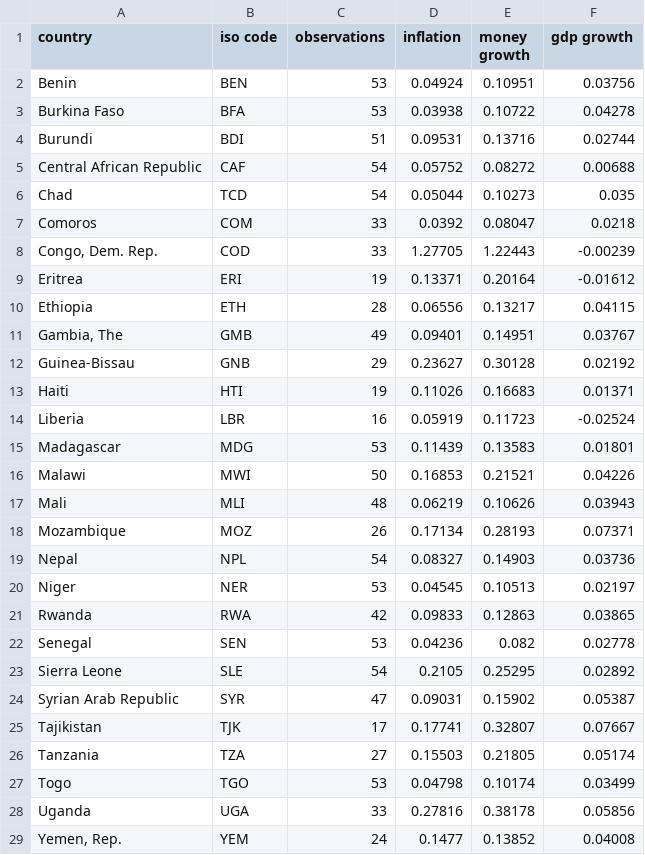
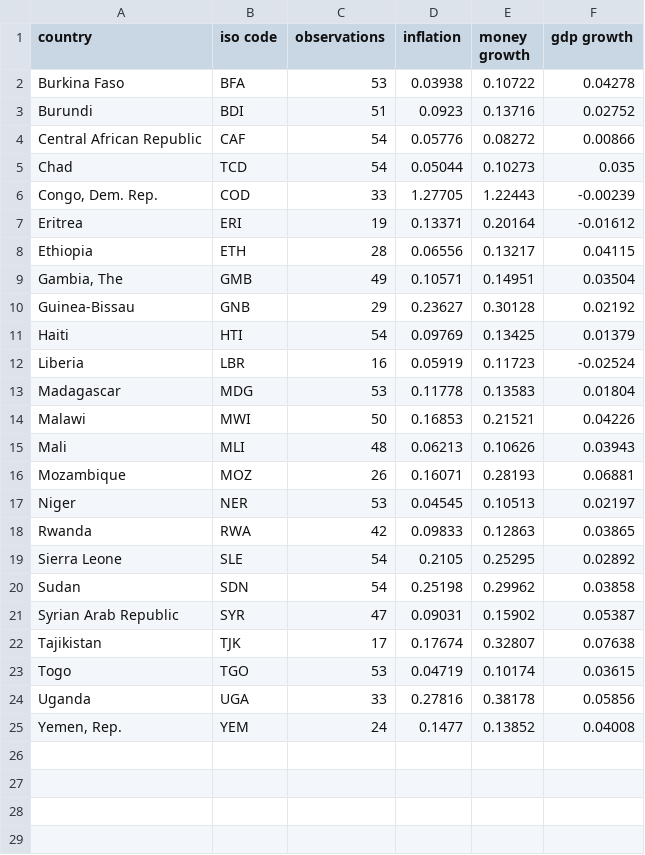
Before and after one commit to msilva913/economic-data, a CSV file: quantity-theory/csv/quantity_theory_data_L.csv, drawn as a sheet; only a part is shown; the diff covers the shown part only.

```diff
--- a/quantity-theory/csv/quantity_theory_data_L.csv
+++ b/quantity-theory/csv/quantity_theory_data_L.csv
@@ -1,8 +1,6 @@
 country,iso code,observations,inflation,money growth,gdp growth
-Benin,BEN,53,0.04924,0.10951,0.03756
 Burkina Faso,BFA,53,0.03938,0.10722,0.04278
-Burundi,BDI,51,0.09531,0.13716,0.02744
-Central African Republic,CAF,54,0.05752,0.08272,0.00688
+Burundi,BDI,51,0.0923,0.13716,0.02752
+Central African Republic,CAF,54,0.05776,0.08272,0.00866
 Chad,TCD,54,0.05044,0.10273,0.035
-Comoros,COM,33,0.0392,0.08047,0.0218
 "Congo, Dem. Rep.",COD,33,1.27705,1.22443,-0.00239
@@ -10,19 +8,17 @@ Eritrea,ERI,19,0.13371,0.20164,-0.01612
 Ethiopia,ETH,28,0.06556,0.13217,0.04115
-"Gambia, The",GMB,49,0.09401,0.14951,0.03767
+"Gambia, The",GMB,49,0.10571,0.14951,0.03504
 Guinea-Bissau,GNB,29,0.23627,0.30128,0.02192
-Haiti,HTI,19,0.11026,0.16683,0.01371
+Haiti,HTI,54,0.09769,0.13425,0.01379
 Liberia,LBR,16,0.05919,0.11723,-0.02524
-Madagascar,MDG,53,0.11439,0.13583,0.01801
+Madagascar,MDG,53,0.11778,0.13583,0.01804
 Malawi,MWI,50,0.16853,0.21521,0.04226
-Mali,MLI,48,0.06219,0.10626,0.03943
-Mozambique,MOZ,26,0.17134,0.28193,0.07371
-Nepal,NPL,54,0.08327,0.14903,0.03736
+Mali,MLI,48,0.06213,0.10626,0.03943
+Mozambique,MOZ,26,0.16071,0.28193,0.06881
 Niger,NER,53,0.04545,0.10513,0.02197
 Rwanda,RWA,42,0.09833,0.12863,0.03865
-Senegal,SEN,53,0.04236,0.082,0.02778
 Sierra Leone,SLE,54,0.2105,0.25295,0.02892
+Sudan,SDN,54,0.25198,0.29962,0.03858
 Syrian Arab Republic,SYR,47,0.09031,0.15902,0.05387
-Tajikistan,TJK,17,0.17741,0.32807,0.07667
-Tanzania,TZA,27,0.15503,0.21805,0.05174
-Togo,TGO,53,0.04798,0.10174,0.03499
+Tajikistan,TJK,17,0.17674,0.32807,0.07638
+Togo,TGO,53,0.04719,0.10174,0.03615
 Uganda,UGA,33,0.27816,0.38178,0.05856
```
Also changed, not shown: 1 removed row elsewhere in this file, inflation-forecasts/csv/inflation_forecastsQ.csv, oecd-unemployment/csv/international_unemployment_rate_data.csv, 34 other files.
